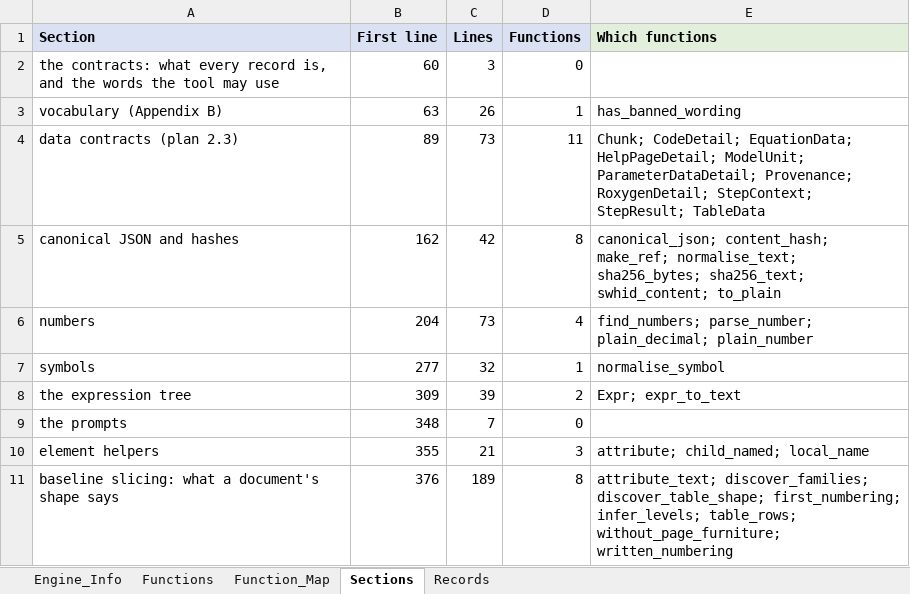
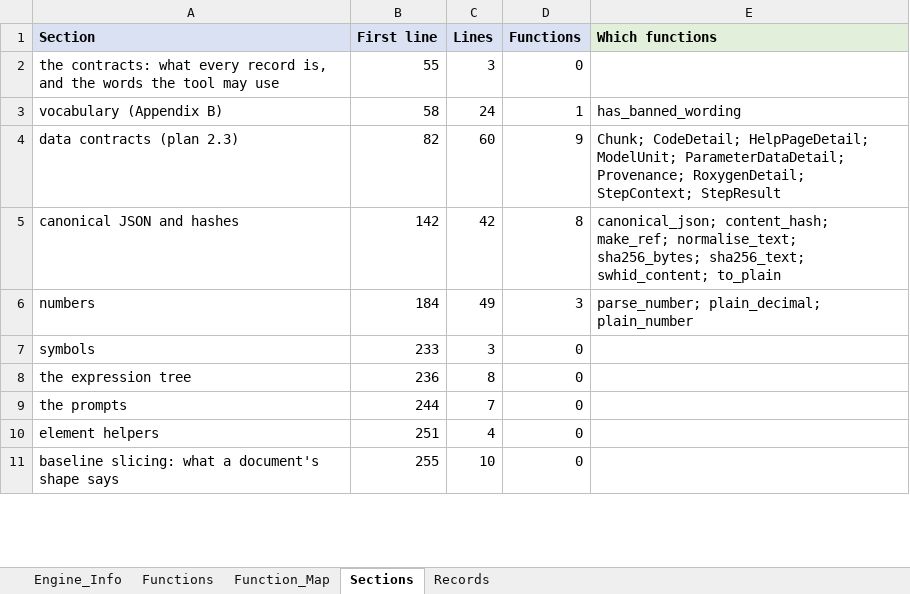
Before and after one commit to khruangbin007/verifier_simpler, an Excel workbook: Engine_Map.xlsx, sheet Sections, drawn as a sheet; only a part is shown; values as stored, in another font and other column widths than the file's, no borders; the diff covers the shown part only; the diff names each change by its address in the sheet, - before the commit and + after, or states it on an @@ line.

Commit message:
Documents read by Docling: the tool's own document reader removed
The methodology and the documentation are now read by Docling (IBM Research,
MIT). Its hierarchical chunker makes one unit of each part - paragraph,
table, figure, equation - with the headings above it as the unit's Section.
The tool's own reader is gone: the format converters, the DOCX and PDF
readers, the formula reader and equation linearisation, the tag rules and
schema discovery, the fidelity ledger (content accounts), the repairs - 144
names. verifier.py: 5,694 -> ~3,660 lines.

WHAT THE TOOL STILL DOES ITSELF (verifier.page_of): tells a file's format by
its content, not its name; unwraps a saved web archive to its page; finds
plain text's headings by their numbering; lays XML out by its structure alone
(a short first element heads what holds it, a number in an attribute such as
num="1." goes in front of that heading, rows of short cells make a table,
alike items a list); turns named entities XML does not define into character
references. One repair: Word may leave out <m:dPr> in an equation's brackets
- the format allows it - and Docling's equation reader fails the whole
document on it, so an empty one is put in. The document's title heads every
chain; a PDF's heading levels are worked out from its outline, numbering and
type (Docling's HeadingHierarchyOptions). No OCR.

WHAT CHANGED IN THE OUTPUT
Chunks_Model and Model_Implementation_Map: identical, all eight samples.
Chunks_Canon and Chunks_Doc: 171 units before, 175 after; 132 keep their
exact text and 118 their text and Section. H, I and J's methodologies and J's
documentation are unchanged unit for unit. Model_Package_Info: each document
now has one "Read by Docling" row; the content-account and repair rows are
gone. Setting read_pictures removed (OCR).

INSTALLING: docling is a required package (cell 1 installs it); it brings
PyTorch - install the CPU build of torch and torchvision from one index
first. PDF models come from Hugging Face on first use, or from a
docling-models folder next to the notebook (docling-tools models download
layout tableformer). pdfplumber, pypdf and rapidocr are no longer used.

A clean copy ran the notebook's four cells; cell 4 - which re-reads the
documents through Docling - confirmed all eight checks.

```diff
--- a/Engine_Map.xlsx (sheet Sections)
+++ b/Engine_Map.xlsx (sheet Sections)
-B2 (First line): 60
+B2 (First line): 55
-B3 (First line): 63
+B3 (First line): 58
-C3 (Lines): 26
+C3 (Lines): 24
-B4 (First line): 89
+B4 (First line): 82
-C4 (Lines): 73
+C4 (Lines): 60
-D4 (Functions): 11
+D4 (Functions): 9
-E4 (Which functions): Chunk; CodeDetail; EquationData; HelpPageDetail; ModelUnit; ParameterDataDetail; Provenance; RoxygenDetail; StepContext; StepResult; TableData
+E4 (Which functions): Chunk; CodeDetail; HelpPageDetail; ModelUnit; ParameterDataDetail; Provenance; RoxygenDetail; StepContext; StepResult
-B5 (First line): 162
+B5 (First line): 142
-B6 (First line): 204
+B6 (First line): 184
-C6 (Lines): 73
+C6 (Lines): 49
-D6 (Functions): 4
+D6 (Functions): 3
-E6 (Which functions): find_numbers; parse_number; plain_decimal;…
+E6 (Which functions): parse_number; plain_decimal;…
-B7 (First line): 277
+B7 (First line): 233
-C7 (Lines): 32
+C7 (Lines): 3
-D7 (Functions): 1
+D7 (Functions): 0
-E7 (Which functions): normalise_symbol
+E7 (Which functions): (empty)
-B8 (First line): 309
+B8 (First line): 236
-C8 (Lines): 39
+C8 (Lines): 8
-D8 (Functions): 2
+D8 (Functions): 0
-E8 (Which functions): Expr; expr_to_text
+E8 (Which functions): (empty)
-B9 (First line): 348
+B9 (First line): 244
-B10 (First line): 355
+B10 (First line): 251
-C10 (Lines): 21
+C10 (Lines): 4
-D10 (Functions): 3
+D10 (Functions): 0
-E10 (Which functions): attribute; child_named; local_name
+E10 (Which functions): (empty)
-B11 (First line): 376
+B11 (First line): 255
-C11 (Lines): 189
+C11 (Lines): 10
-D11 (Functions): 8
+D11 (Functions): 0
-E11 (Which functions): attribute_text; discover_families; discover_table_shape; first_numbering; infer_levels; table_rows; without_page_furniture; written_numbering
+E11 (Which functions): (empty)
```
Also changed, not shown: 1 added row and 100 edited cells elsewhere in this sheet, sheet Function_Map, sheet Functions, sheet Records, sheet Engine_Info, 3 other files.
